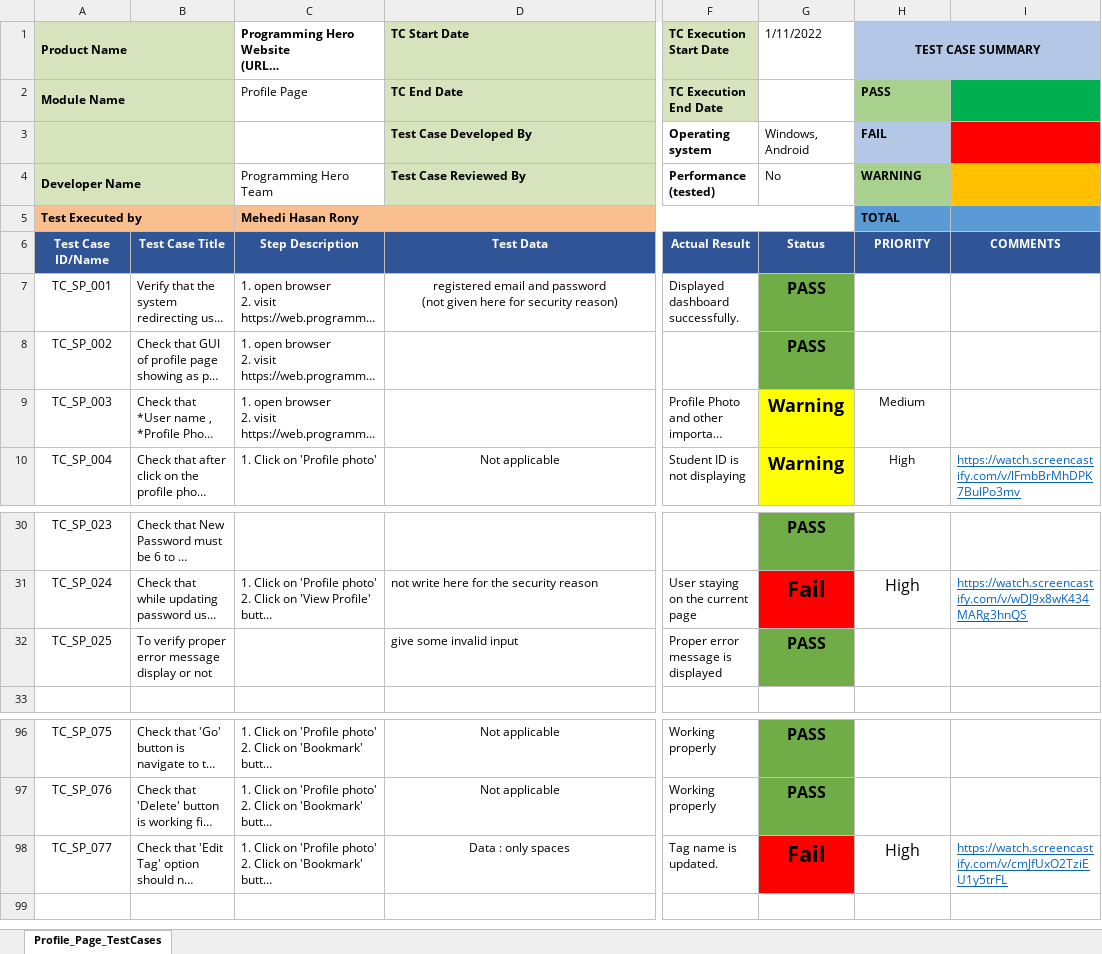
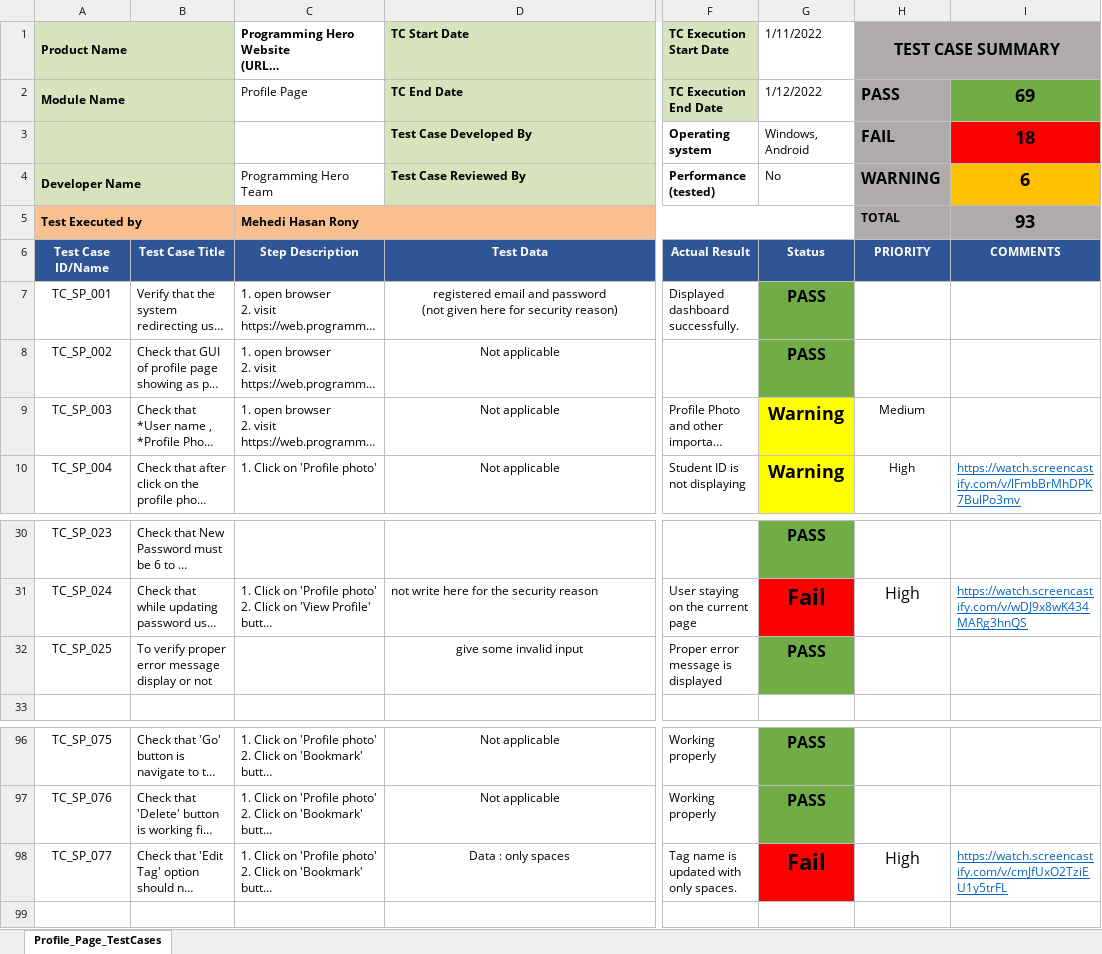
Before and after one commit to Rony002221/Student-Profile-Section-Test-Case-Writing-, an Excel workbook: TestCases.xlsx, sheet Profile_Page_TestCases, drawn as a sheet; only a part is shown, gaps mark what is left out; long unchanged cells end in …; values as stored, in another font and other column widths than the file's, no borders; charts and pictures not drawn; the diff names each change by its address in the sheet, - before the commit and + after, or states it on an @@ line.

Commit message:
TestCase execution result is : Total case-93, Pass-69, Fail-18, Warning-06

```diff
--- a/TestCases.xlsx (sheet Profile_Page_TestCases)
+++ b/TestCases.xlsx (sheet Profile_Page_TestCases)
-H1:I1 fill: #B4C7E7
+H1:I1 fill: #AFABAB
@@ H1:H4 text size: larger @@
-G2 (1/11/2022): (empty)
+G2 (1/11/2022): 1/12/2022
-H2 fill: #A9D18E
+H2 fill: #AFABAB
-I2: (empty)
+I2: 69
-I2 fill: #00B050
+I2 fill: #70AD47
-H3 fill: #B4C7E7
+H3 fill: #AFABAB
-I3: (empty)
+I3: 18
-H4 fill: #A9D18E
+H4 fill: #AFABAB
-I4: (empty)
+I4: 6
-H5:I5 fill: #5B9BD5
+H5:I5 fill: #AFABAB
-I5: (empty)
+I5: 93
-D8:D9 (TC Start Date): (empty)
+D8:D9 (TC Start Date): Not applicable
-D32 alignment: left
+D32 alignment: center
-F98 (TC Execution Start Date): Tag name is updated.
+F98 (TC Execution Start Date): Tag name is updated with only spaces.
```
